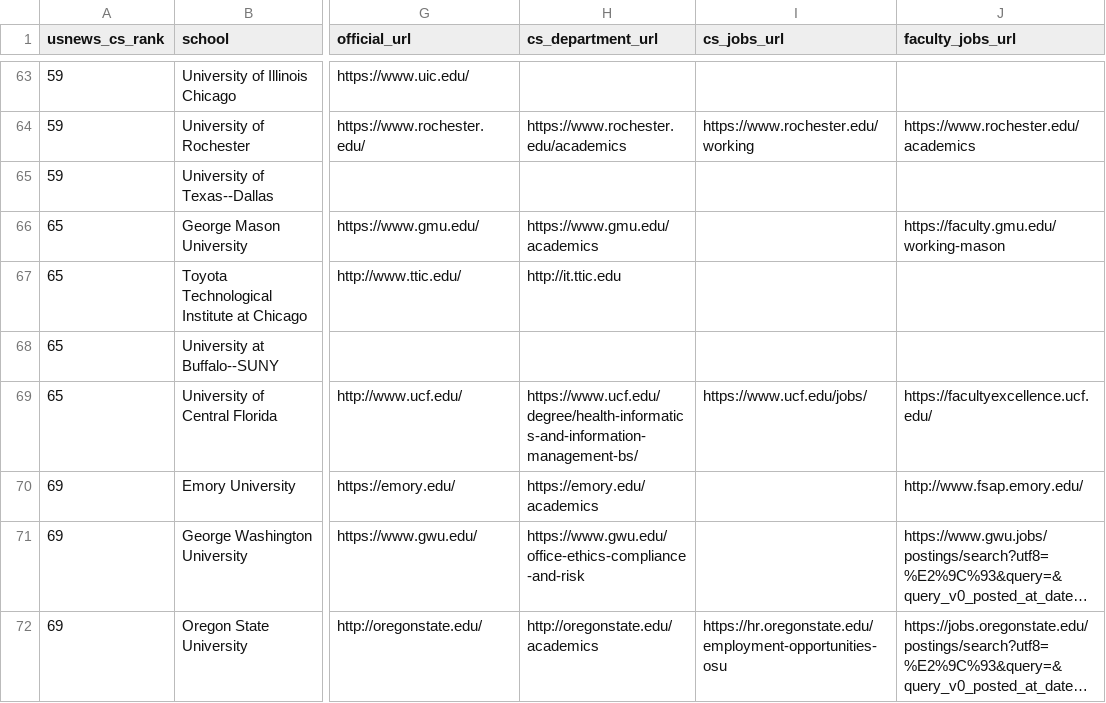
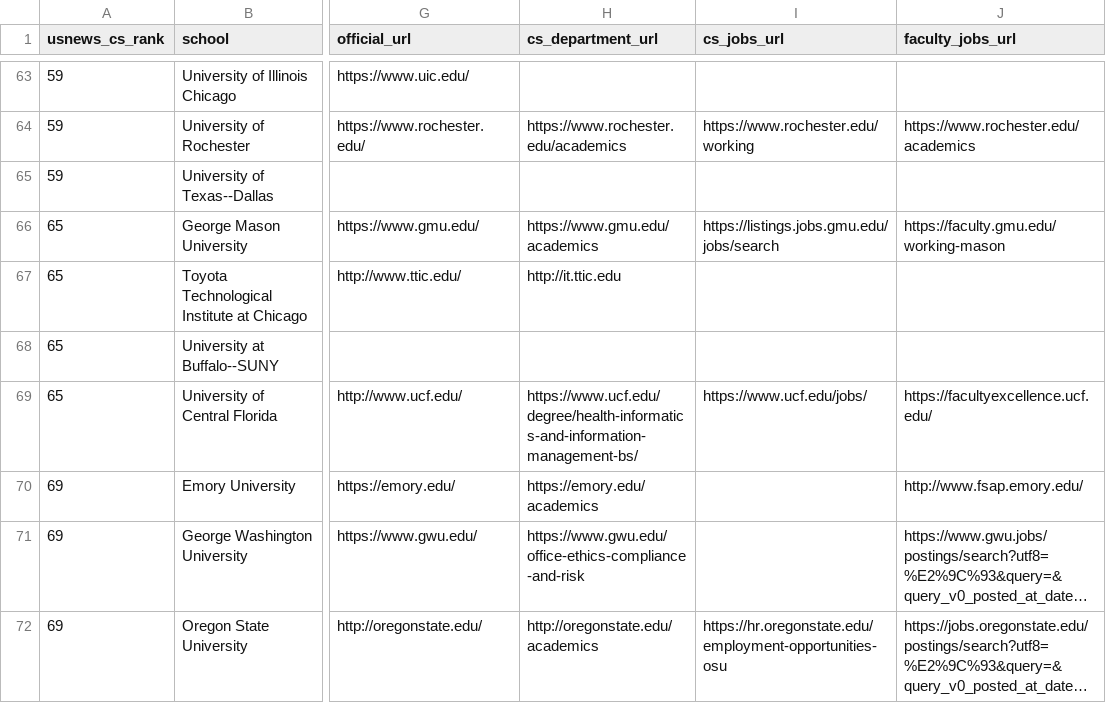
Before and after one commit to kyungchanlim/faculty-job-tracker, a CSV file: data/schools.csv, drawn as a sheet; only a part is shown, gaps mark what is left out; long unchanged cells end in …; the diff names each change by its address in the sheet, - before the commit and + after, or states it on an @@ line.

```diff
--- a/data/schools.csv
+++ b/data/schools.csv
-I66 (cs_jobs_url): (empty)
+I66 (cs_jobs_url): https://listings.jobs.gmu.edu/jobs/search
```
Also changed, not shown: data/schools_enriched.csv, 6 other files.
